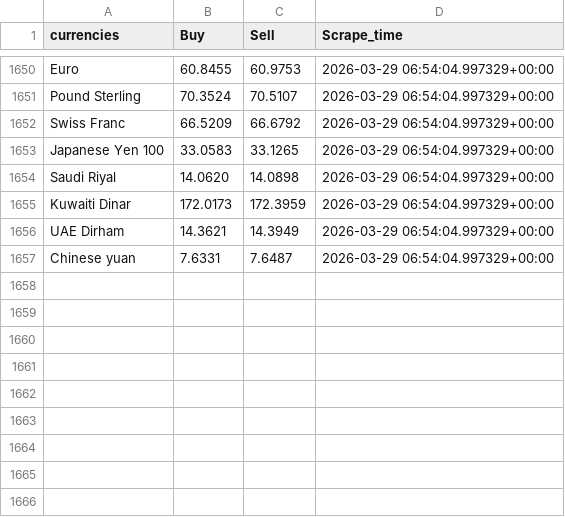
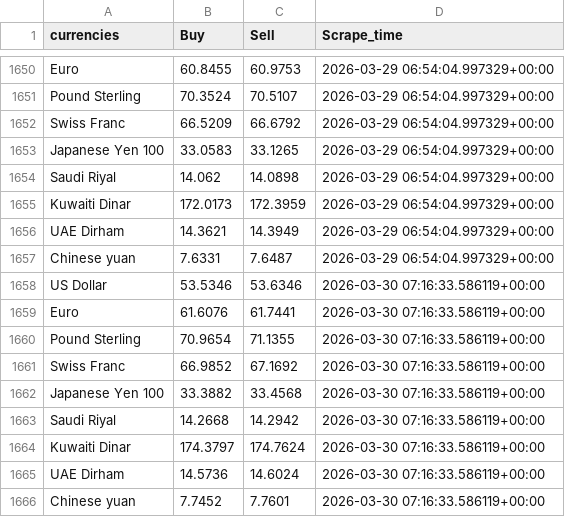
Before and after one commit to Imr-u/Afri_Rate, a CSV file: Scraper_&_datasets/Egypt_fx/EGFX.csv, drawn as a sheet; only a part is shown, gaps mark what is left out.

```diff
--- a/Scraper_&_datasets/Egypt_fx/EGFX.csv
+++ b/Scraper_&_datasets/Egypt_fx/EGFX.csv
@@ -1653,3 +1653,3 @@ Swiss Franc,66.5209,66.6792,2026-03-29 06:54:04.997329+00:00
 Japanese Yen 100,33.0583,33.1265,2026-03-29 06:54:04.997329+00:00
-Saudi Riyal,14.0620,14.0898,2026-03-29 06:54:04.997329+00:00
+Saudi Riyal,14.062,14.0898,2026-03-29 06:54:04.997329+00:00
 Kuwaiti Dinar,172.0173,172.3959,2026-03-29 06:54:04.997329+00:00
@@ -1657 +1657,10 @@ UAE Dirham,14.3621,14.3949,2026-03-29 06:54:04.997329+00:00
 Chinese yuan,7.6331,7.6487,2026-03-29 06:54:04.997329+00:00
+US Dollar,53.5346,53.6346,2026-03-30 07:16:33.586119+00:00
+Euro,61.6076,61.7441,2026-03-30 07:16:33.586119+00:00
+Pound Sterling,70.9654,71.1355,2026-03-30 07:16:33.586119+00:00
+Swiss Franc,66.9852,67.1692,2026-03-30 07:16:33.586119+00:00
+Japanese Yen 100,33.3882,33.4568,2026-03-30 07:16:33.586119+00:00
+Saudi Riyal,14.2668,14.2942,2026-03-30 07:16:33.586119+00:00
+Kuwaiti Dinar,174.3797,174.7624,2026-03-30 07:16:33.586119+00:00
+UAE Dirham,14.5736,14.6024,2026-03-30 07:16:33.586119+00:00
+Chinese yuan,7.7452,7.7601,2026-03-30 07:16:33.586119+00:00
```
